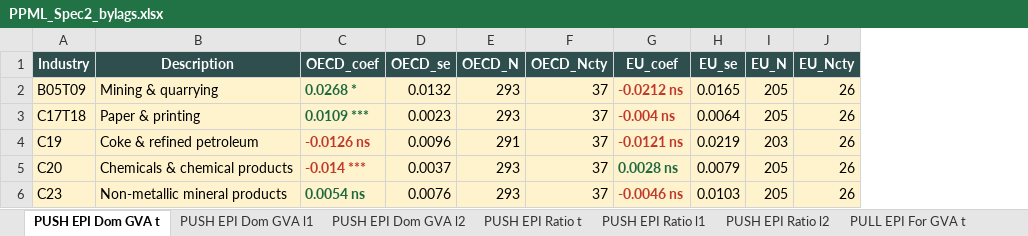
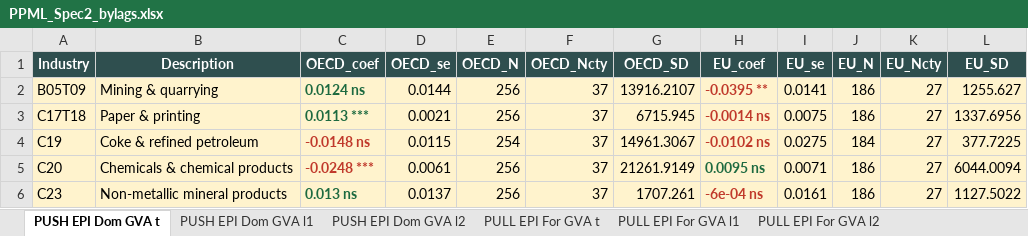
Before and after one commit to asya-99/Thesis-Codes, an Excel workbook: R/PPML_Spec2_bylags.xlsx, sheet PUSH EPI Dom GVA t, drawn as a sheet; only a part is shown; values as stored, in another font and other column widths than the file's, no borders; addresses are those after the commit; the diff covers the shown part only; the diff names each change by its address in the sheet, - before the commit and + after, or states it on an @@ line.

```diff
--- a/R/PPML_Spec2_bylags.xlsx (sheet PUSH EPI Dom GVA t)
+++ b/R/PPML_Spec2_bylags.xlsx (sheet PUSH EPI Dom GVA t)
-sheet tab: PUSH EPI Ratio t
-sheet tab: PUSH EPI Ratio l1
-sheet tab: PUSH EPI Ratio l2
+column G (OECD_SD), rows 2-6: 13916.2107 | 6715.945 | 14961.3067 | 21261.9149 | 1707.261
+column L (EU_SD), rows 2-6: 1255.627 | 1337.6956 | 377.7225 | 6044.0094 | 1127.5022
-C2 (OECD_coef): 0.0268 *
+C2 (OECD_coef): 0.0124 ns
-D2 (OECD_se): 0.0132
+D2 (OECD_se): 0.0144
-E2:E3 (OECD_N): 293
+E2:E3 (OECD_N): 256
-H2 (EU_coef): -0.0212 ns
+H2 (EU_coef): -0.0395 **
-I2 (EU_se): 0.0165
+I2 (EU_se): 0.0141
-J2:J3 (EU_N): 205
+J2:J3 (EU_N): 186
-K2:K6 (EU_Ncty): 26
+K2:K6 (EU_Ncty): 27
-C3 (OECD_coef): 0.0109 ***
+C3 (OECD_coef): 0.0113 ***
-D3 (OECD_se): 0.0023
+D3 (OECD_se): 0.0021
-H3 (EU_coef): -0.004 ns
+H3 (EU_coef): -0.0014 ns
-I3 (EU_se): 0.0064
+I3 (EU_se): 0.0075
-C4 (OECD_coef): -0.0126 ns
+C4 (OECD_coef): -0.0148 ns
-D4 (OECD_se): 0.0096
+D4 (OECD_se): 0.0115
-E4 (OECD_N): 291
+E4 (OECD_N): 254
-H4 (EU_coef): -0.0121 ns
+H4 (EU_coef): -0.0102 ns
-I4 (EU_se): 0.0219
+I4 (EU_se): 0.0275
-J4 (EU_N): 203
+J4 (EU_N): 184
-C5 (OECD_coef): -0.014 ***
+C5 (OECD_coef): -0.0248 ***
-D5 (OECD_se): 0.0037
+D5 (OECD_se): 0.0061
-E5:E6 (OECD_N): 293
+E5:E6 (OECD_N): 256
-H5 (EU_coef): 0.0028 ns
+H5 (EU_coef): 0.0095 ns
-I5 (EU_se): 0.0079
+I5 (EU_se): 0.0071
-J5:J6 (EU_N): 205
+J5:J6 (EU_N): 186
-C6 (OECD_coef): 0.0054 ns
+C6 (OECD_coef): 0.013 ns
-D6 (OECD_se): 0.0076
+D6 (OECD_se): 0.0137
-H6 (EU_coef): -0.0046 ns
+H6 (EU_coef): -6e-04 ns
-I6 (EU_se): 0.0103
+I6 (EU_se): 0.0161
```
Also changed, not shown: 234 edited cells and cell formats elsewhere in this sheet, sheet PULL EPI For GVA l2, sheet PULL EPI For GVA l1, sheet PULL EPI For GVA t, sheet PUSH EPI Dom GVA l1, sheet PUSH EPI Dom GVA l2, other sheet tabs, R/PPML_Spec1_bylags.xlsx, python/output/EPI.xlsx, 35 other files.
